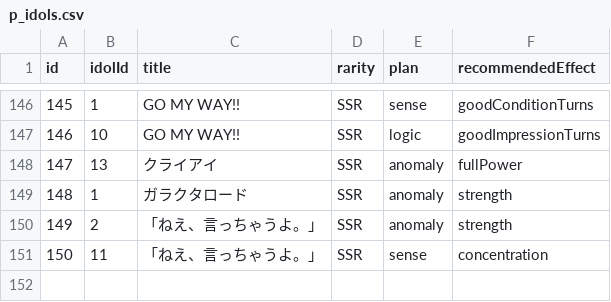
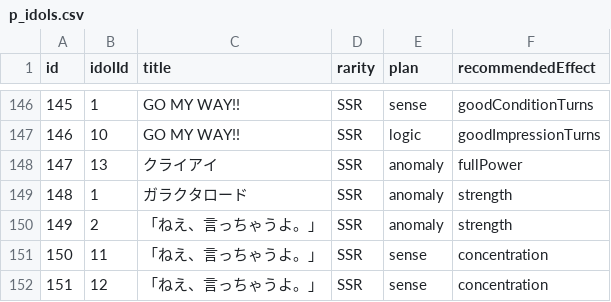
Before and after one commit to surisuririsu/gakumas-tools, a CSV file: packages/gakumas-data/csv/p_idols.csv, drawn as a sheet; only a part is shown, gaps mark what is left out; the diff names each change by its address in the sheet, - before the commit and + after, or states it on an @@ line.

```diff
--- a/packages/gakumas-data/csv/p_idols.csv
+++ b/packages/gakumas-data/csv/p_idols.csv
+row 152: 151 | 12 | 「ねえ、言っちゃうよ。」 | SSR | sense | concentration
```
Also changed, not shown: packages/gakumas-data/csv/p_items.csv, packages/gakumas-data/csv/skill_cards.csv, 5 other files.
